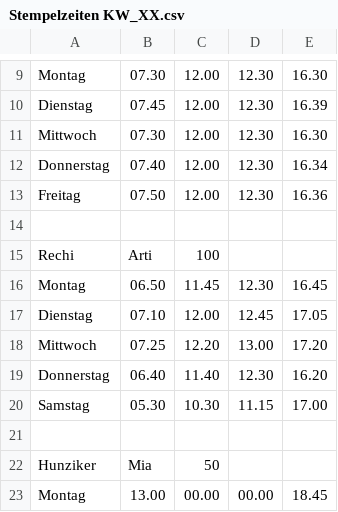
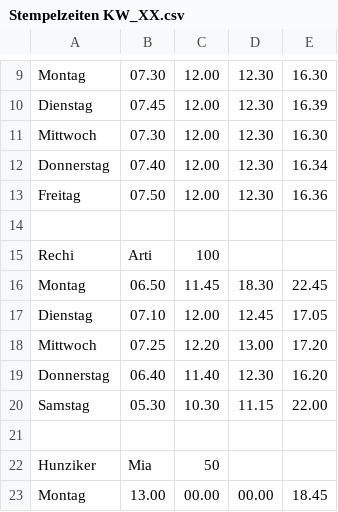
Before and after one commit to M-Abdiu/My-Project-DEV-Container-included-, a CSV file: Data/Stempelzeiten KW_XX.csv, drawn as a sheet; only a part is shown, gaps mark what is left out.

```diff
--- a/Data/Stempelzeiten KW_XX.csv
+++ b/Data/Stempelzeiten KW_XX.csv
@@ -15,3 +15,3 @@ Freitag,07.50,12.00,12.30,16.36
 Rechi,Arti,100
-Montag,06.50,11.45,12.30,16.45
+Montag,06.50,11.45,18.30,22.45
 Dienstag,07.10,12.00,12.45,17.05
@@ -19,3 +19,3 @@ Mittwoch,07.25,12.20,13.00,17.20
 Donnerstag,06.40,11.40,12.30,16.20
-Samstag,05.30,10.30,11.15,17.00
+Samstag,05.30,10.30,11.15,22.00
 
```
Also changed, not shown: 2 other files.
